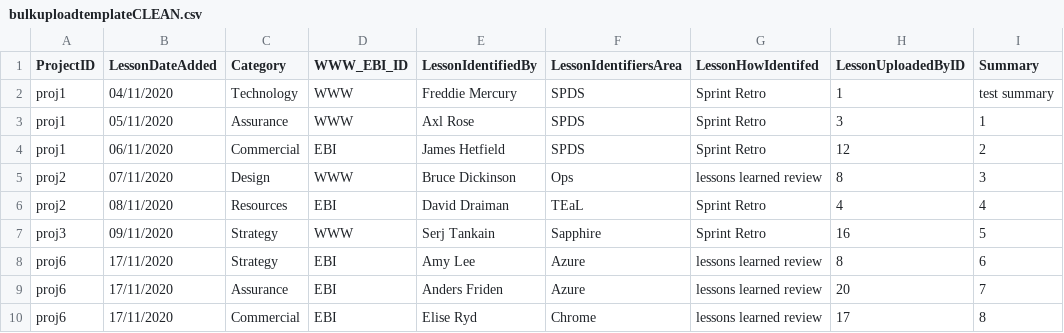
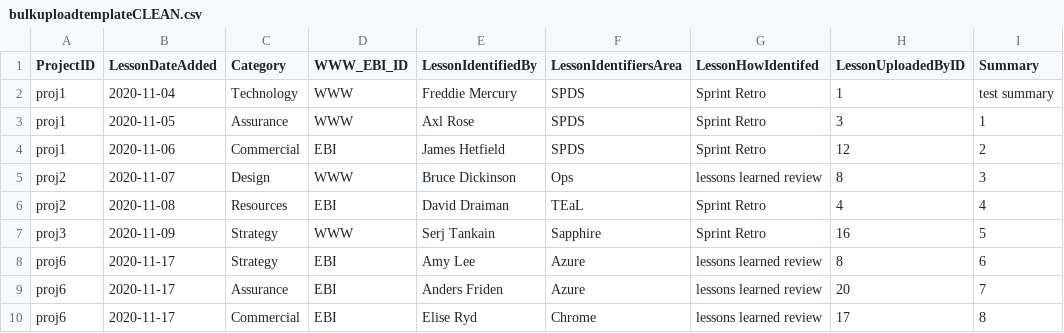
Before and after one commit to haggishunt56/LLR-demo, a CSV file: uploads/bulkuploadtemplateCLEAN.csv, drawn as a sheet; only a part is shown; the diff names each change by its address in the sheet, - before the commit and + after, or states it on an @@ line.

```diff
--- a/uploads/bulkuploadtemplateCLEAN.csv
+++ b/uploads/bulkuploadtemplateCLEAN.csv
-B2 (LessonDateAdded): 04/11/2020
+B2 (LessonDateAdded): 2020-11-04
-B3 (LessonDateAdded): 05/11/2020
+B3 (LessonDateAdded): 2020-11-05
-B4 (LessonDateAdded): 06/11/2020
+B4 (LessonDateAdded): 2020-11-06
-B5 (LessonDateAdded): 07/11/2020
+B5 (LessonDateAdded): 2020-11-07
-B6 (LessonDateAdded): 08/11/2020
+B6 (LessonDateAdded): 2020-11-08
-B7 (LessonDateAdded): 09/11/2020
+B7 (LessonDateAdded): 2020-11-09
-B8:B10 (LessonDateAdded): 17/11/2020
+B8:B10 (LessonDateAdded): 2020-11-17
```
Also changed, not shown: 7 other files.
